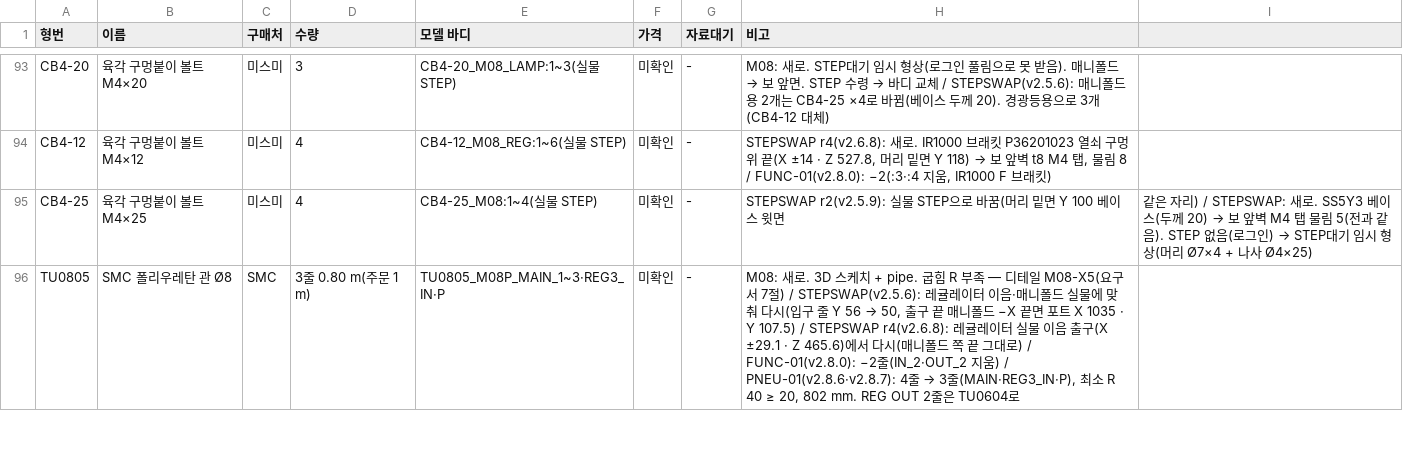
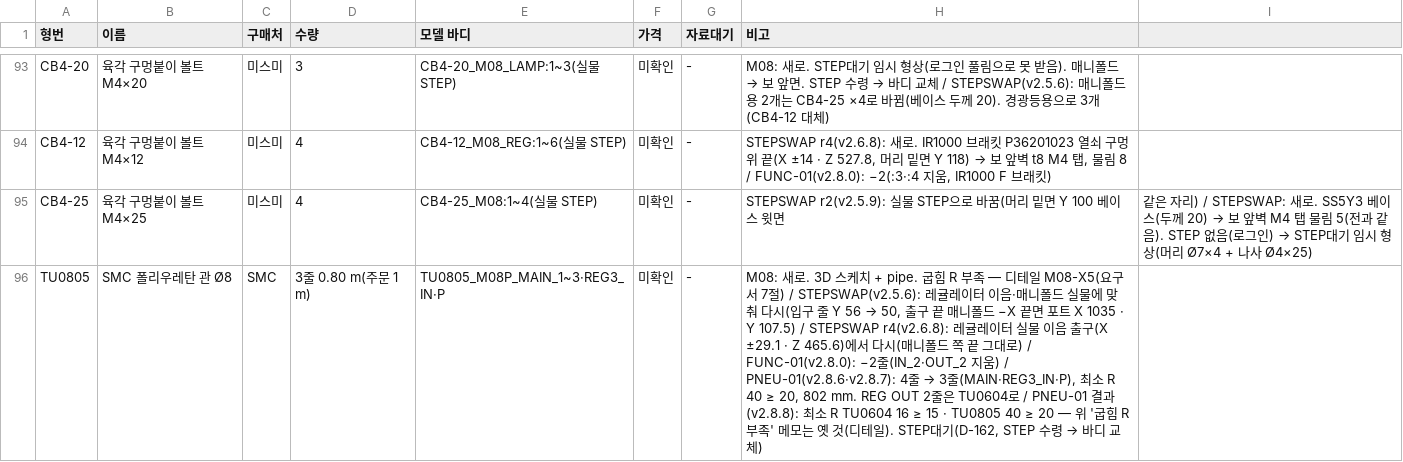
Before and after one commit to hyeunung/FSAP, a CSV file: docs/bom/FSAP_v2.8.8_purchased.csv, drawn as a sheet; only a part is shown, gaps mark what is left out; the diff covers the shown part only.

```diff
--- a/docs/bom/FSAP_v2.8.8_purchased.csv
+++ b/docs/bom/FSAP_v2.8.8_purchased.csv
@@ -95,2 +95,2 @@ CB4-12,육각 구멍붙이 볼트 M4×12,미스미,4,CB4-12_M08_REG:1~6(실물 S
 CB4-25,육각 구멍붙이 볼트 M4×25,미스미,4,CB4-25_M08:1~4(실물 STEP),미확인,-,STEPSWAP r2(v2.5.9): 실물 STEP으로 바꿈(머리 밑면 Y 100 베이스 윗면, 같은 자리) / STEPSWAP: 새로. SS5Y3 베이스(두께 20) → 보 앞벽 M4 탭 물림 5(전과 같음). STEP 없음(로그인) → STEP대기 임시 형상(머리 Ø7×4 + 나사 Ø4×25)
-TU0805,SMC 폴리우레탄 관 Ø8,SMC,3줄 0.80 m(주문 1 m),TU0805_M08P_MAIN_1~3·REG3_IN·P,미확인,-,"M08: 새로. 3D 스케치 + pipe. 굽힘 R 부족 — 디테일 M08-X5(요구서 7절) / STEPSWAP(v2.5.6): 레귤레이터 이음·매니폴드 실물에 맞춰 다시(입구 줄 Y 56 → 50, 출구 끝 매니폴드 −X 끝면 포트 X 1035 · Y 107.5) / STEPSWAP r4(v2.6.8): 레귤레이터 실물 이음 출구(X ±29.1 · Z 465.6)에서 다시(매니폴드 쪽 끝 그대로) / FUNC-01(v2.8.0): −2줄(IN_2·OUT_2 지움) / PNEU-01(v2.8.6·v2.8.7): 4줄 → 3줄(MAIN·REG3_IN·P), 최소 R 40 ≥ 20, 802 mm. REG OUT 2줄은 TU0604로"
+TU0805,SMC 폴리우레탄 관 Ø8,SMC,3줄 0.80 m(주문 1 m),TU0805_M08P_MAIN_1~3·REG3_IN·P,미확인,-,"M08: 새로. 3D 스케치 + pipe. 굽힘 R 부족 — 디테일 M08-X5(요구서 7절) / STEPSWAP(v2.5.6): 레귤레이터 이음·매니폴드 실물에 맞춰 다시(입구 줄 Y 56 → 50, 출구 끝 매니폴드 −X 끝면 포트 X 1035 · Y 107.5) / STEPSWAP r4(v2.6.8): 레귤레이터 실물 이음 출구(X ±29.1 · Z 465.6)에서 다시(매니폴드 쪽 끝 그대로) / FUNC-01(v2.8.0): −2줄(IN_2·OUT_2 지움) / PNEU-01(v2.8.6·v2.8.7): 4줄 → 3줄(MAIN·REG3_IN·P), 최소 R 40 ≥ 20, 802 mm. REG OUT 2줄은 TU0604로 / PNEU-01 결과(v2.8.8): 최소 R TU0604 16 ≥ 15 · TU0805 40 ≥ 20 — 위 '굽힘 R 부족' 메모는 옛 것(디테일). STEP대기(D-162, STEP 수령 → 바디 교체)"
```
Also changed, not shown: 1 edited cell elsewhere in this file, 11 other files.
